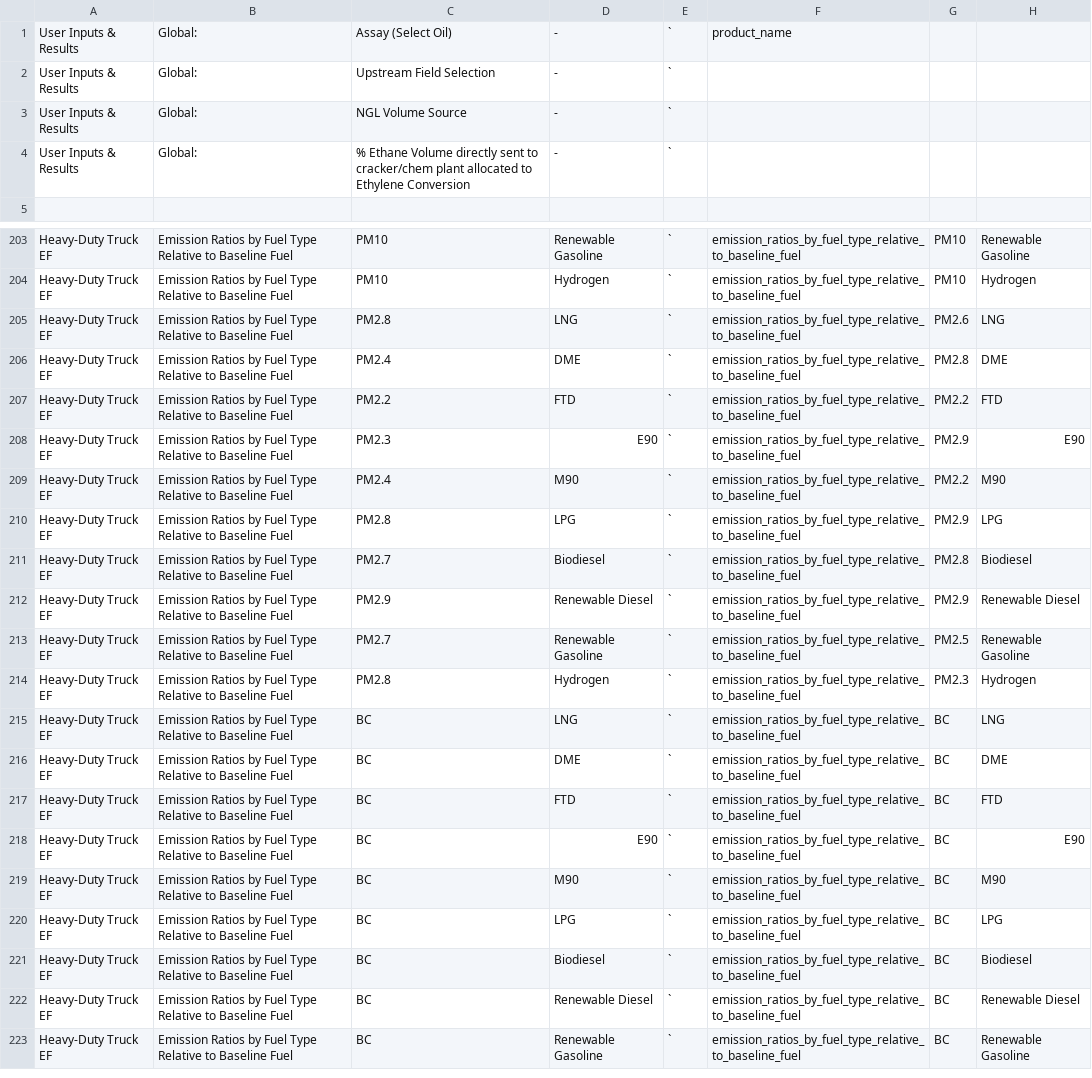
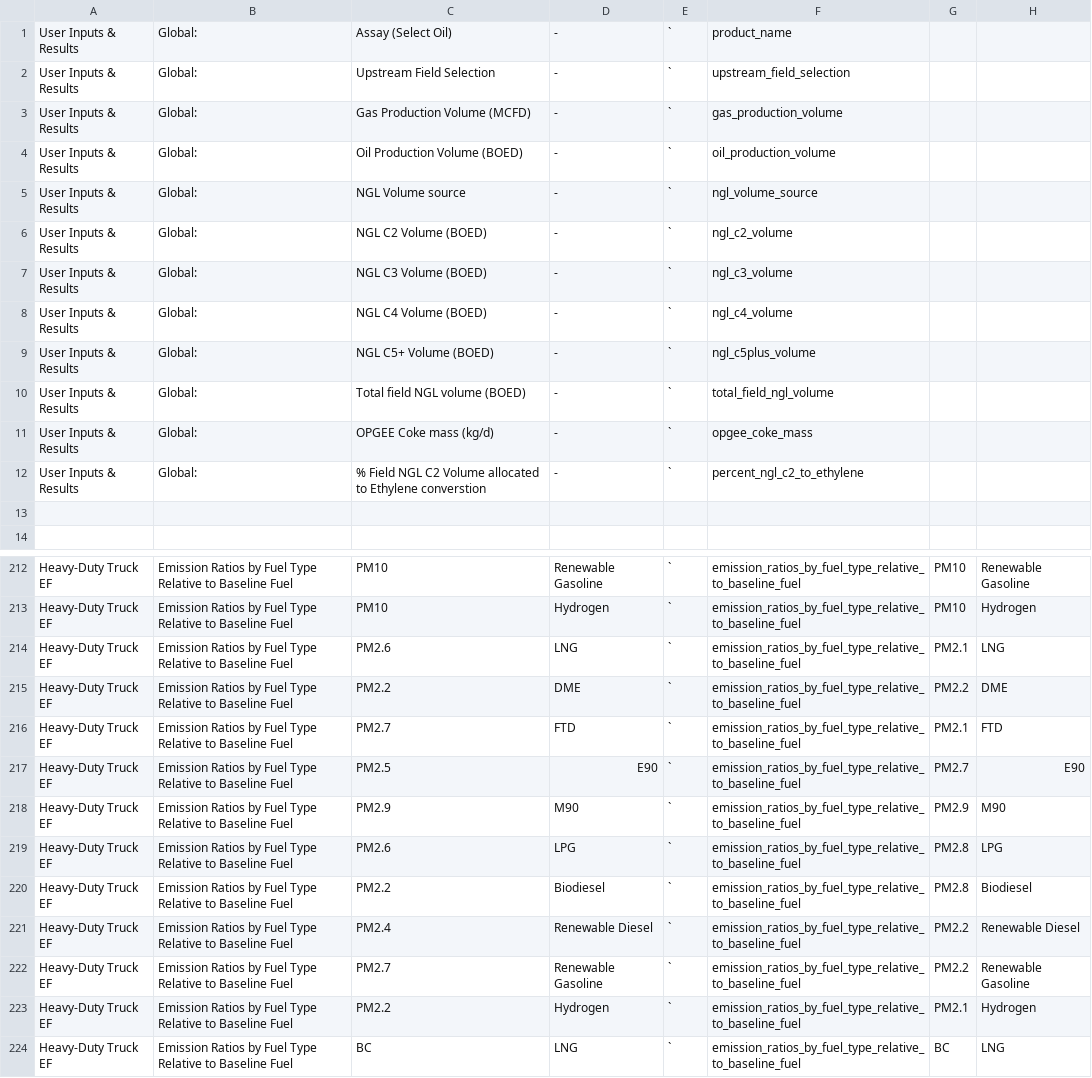
Before and after one commit to RMI/OPEM, a CSV file: src/opem/input/input_lookup/input_lookup.csv, drawn as a sheet; only a part is shown, gaps mark what is left out; the shorter side is filled out with more unchanged rows; the diff covers the shown part only.

Commit message:
make user_input_dto carry user input to all model objects

```diff
--- a/src/opem/input/input_lookup/input_lookup.csv
+++ b/src/opem/input/input_lookup/input_lookup.csv
@@ -1,5 +1,14 @@
 User Inputs & Results,Global:,Assay (Select Oil),-,`,product_name,,
-User Inputs & Results,Global:,Upstream Field Selection,-,`,,,
-User Inputs & Results,Global:,NGL Volume Source,-,`,,,
-User Inputs & Results,Global:,% Ethane Volume directly sent to cracker/chem plant allocated to Ethylene Conversion,-,`,,,
+User Inputs & Results,Global:,Upstream Field Selection,-,`,upstream_field_selection,,
+User Inputs & Results,Global:,Gas Production Volume (MCFD),-,`,gas_production_volume,,
+User Inputs & Results,Global:,Oil Production Volume (BOED),-,`,oil_production_volume,,
+User Inputs & Results,Global:,NGL Volume source,-,`,ngl_volume_source,,
+User Inputs & Results,Global:,NGL C2 Volume (BOED),-,`,ngl_c2_volume,,
+User Inputs & Results,Global:,NGL C3 Volume (BOED),-,`,ngl_c3_volume,,
+User Inputs & Results,Global:,NGL C4 Volume (BOED),-,`,ngl_c4_volume,,
+User Inputs & Results,Global:,NGL C5+ Volume (BOED),-,`,ngl_c5plus_volume,,
+User Inputs & Results,Global:,Total field NGL volume (BOED),-,`,total_field_ngl_volume,,
+User Inputs & Results,Global:,OPGEE Coke mass (kg/d),-,`,opgee_coke_mass,,
+User Inputs & Results,Global:,% Field NGL C2 Volume allocated to Ethylene converstion,-,`,percent_ngl_c2_to_ethylene,,
+,,,,,,,
 ,,,,,,,
@@ -204,12 +213,12 @@ Heavy-Duty Truck EF,Emission Ratios by Fuel Type Relative to Baseline Fuel,PM10,
 Heavy-Duty Truck EF,Emission Ratios by Fuel Type Relative to Baseline Fuel,PM10,Hydrogen,`,emission_ratios_by_fuel_type_relative_to_baseline_fuel,PM10,Hydrogen
-Heavy-Duty Truck EF,Emission Ratios by Fuel Type Relative to Baseline Fuel,PM2.8,LNG,`,emission_ratios_by_fuel_type_relative_to_baseline_fuel,PM2.6,LNG
-Heavy-Duty Truck EF,Emission Ratios by Fuel Type Relative to Baseline Fuel,PM2.4,DME,`,emission_ratios_by_fuel_type_relative_to_baseline_fuel,PM2.8,DME
-Heavy-Duty Truck EF,Emission Ratios by Fuel Type Relative to Baseline Fuel,PM2.2,FTD,`,emission_ratios_by_fuel_type_relative_to_baseline_fuel,PM2.2,FTD
-Heavy-Duty Truck EF,Emission Ratios by Fuel Type Relative to Baseline Fuel,PM2.3,E90,`,emission_ratios_by_fuel_type_relative_to_baseline_fuel,PM2.9,E90
-Heavy-Duty Truck EF,Emission Ratios by Fuel Type Relative to Baseline Fuel,PM2.4,M90,`,emission_ratios_by_fuel_type_relative_to_baseline_fuel,PM2.2,M90
-Heavy-Duty Truck EF,Emission Ratios by Fuel Type Relative to Baseline Fuel,PM2.8,LPG,`,emission_ratios_by_fuel_type_relative_to_baseline_fuel,PM2.9,LPG
-Heavy-Duty Truck EF,Emission Ratios by Fuel Type Relative to Baseline Fuel,PM2.7,Biodiesel,`,emission_ratios_by_fuel_type_relative_to_baseline_fuel,PM2.8,Biodiesel
-Heavy-Duty Truck EF,Emission Ratios by Fuel Type Relative to Baseline Fuel,PM2.9,Renewable Diesel,`,emission_ratios_by_fuel_type_relative_to_baseline_fuel,PM2.9,Renewable Diesel
-Heavy-Duty Truck EF,Emission Ratios by Fuel Type Relative to Baseline Fuel,PM2.7,Renewable Gasoline,`,emission_ratios_by_fuel_type_relative_to_baseline_fuel,PM2.5,Renewable Gasoline
-Heavy-Duty Truck EF,Emission Ratios by Fuel Type Relative to Baseline Fuel,PM2.8,Hydrogen,`,emission_ratios_by_fuel_type_relative_to_baseline_fuel,PM2.3,Hydrogen
+Heavy-Duty Truck EF,Emission Ratios by Fuel Type Relative to Baseline Fuel,PM2.6,LNG,`,emission_ratios_by_fuel_type_relative_to_baseline_fuel,PM2.1,LNG
+Heavy-Duty Truck EF,Emission Ratios by Fuel Type Relative to Baseline Fuel,PM2.2,DME,`,emission_ratios_by_fuel_type_relative_to_baseline_fuel,PM2.2,DME
+Heavy-Duty Truck EF,Emission Ratios by Fuel Type Relative to Baseline Fuel,PM2.7,FTD,`,emission_ratios_by_fuel_type_relative_to_baseline_fuel,PM2.1,FTD
+Heavy-Duty Truck EF,Emission Ratios by Fuel Type Relative to Baseline Fuel,PM2.5,E90,`,emission_ratios_by_fuel_type_relative_to_baseline_fuel,PM2.7,E90
+Heavy-Duty Truck EF,Emission Ratios by Fuel Type Relative to Baseline Fuel,PM2.9,M90,`,emission_ratios_by_fuel_type_relative_to_baseline_fuel,PM2.9,M90
+Heavy-Duty Truck EF,Emission Ratios by Fuel Type Relative to Baseline Fuel,PM2.6,LPG,`,emission_ratios_by_fuel_type_relative_to_baseline_fuel,PM2.8,LPG
+Heavy-Duty Truck EF,Emission Ratios by Fuel Type Relative to Baseline Fuel,PM2.2,Biodiesel,`,emission_ratios_by_fuel_type_relative_to_baseline_fuel,PM2.8,Biodiesel
+Heavy-Duty Truck EF,Emission Ratios by Fuel Type Relative to Baseline Fuel,PM2.4,Renewable Diesel,`,emission_ratios_by_fuel_type_relative_to_baseline_fuel,PM2.2,Renewable Diesel
+Heavy-Duty Truck EF,Emission Ratios by Fuel Type Relative to Baseline Fuel,PM2.7,Renewable Gasoline,`,emission_ratios_by_fuel_type_relative_to_baseline_fuel,PM2.2,Renewable Gasoline
+Heavy-Duty Truck EF,Emission Ratios by Fuel Type Relative to Baseline Fuel,PM2.2,Hydrogen,`,emission_ratios_by_fuel_type_relative_to_baseline_fuel,PM2.1,Hydrogen
 Heavy-Duty Truck EF,Emission Ratios by Fuel Type Relative to Baseline Fuel,BC,LNG,`,emission_ratios_by_fuel_type_relative_to_baseline_fuel,BC,LNG
```
Also changed, not shown: 12 edited cells elsewhere in this file, opem_input.csv, 13 other files.
